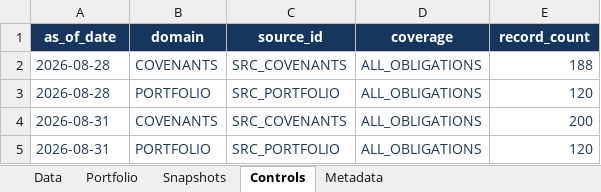
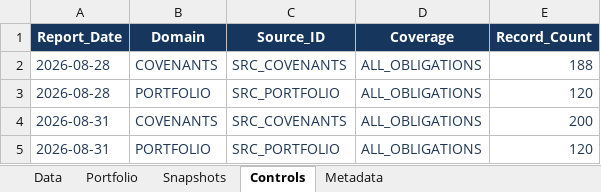
Before and after one commit to bobirrahmatov/lending-analytics, an Excel workbook: attachments/Covenants_History.xlsx, sheet Controls, drawn as a sheet; values as stored, in another font and other column widths than the file's, no borders; table styles not drawn; removed rows and columns are numbered as before the commit, all else as after; the diff names each change by its address in the sheet, - before the commit and + after, or states it on an @@ line.

```diff
--- a/attachments/Covenants_History.xlsx (sheet Controls)
+++ b/attachments/Covenants_History.xlsx (sheet Controls)
-row 1: as_of_date | domain | source_id | coverage | record_count
+row 1: Report_Date | Domain | Source_ID | Coverage | Record_Count
```
Also changed, not shown: sheet Data, sheet Portfolio, sheet Metadata, sheet Snapshots, attachments/Activity_previous.xlsx, attachments/Appraisals_current.xlsx, 39 other files.
